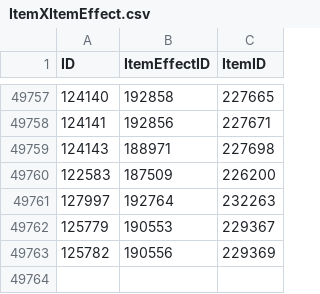
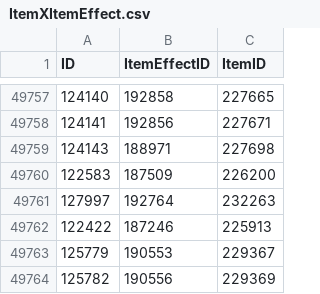
Before and after one commit to pyyzz/AllTheThings, a CSV file: .contrib/Parser/DATAS/00 - DB/Wago/PTR/ItemXItemEffect.csv, drawn as a sheet; only a part is shown, gaps mark what is left out.

Commit message:
Updated PTR and Retail Wago CSVs

```diff
--- a/.contrib/Parser/DATAS/00 - DB/Wago/PTR/ItemXItemEffect.csv
+++ b/.contrib/Parser/DATAS/00 - DB/Wago/PTR/ItemXItemEffect.csv
@@ -49761,2 +49761,3 @@ ID,ItemEffectID,ItemID
 127997,192764,232263
+122422,187246,225913
 125779,190553,229367
```
Also changed, not shown: 20 other files.
